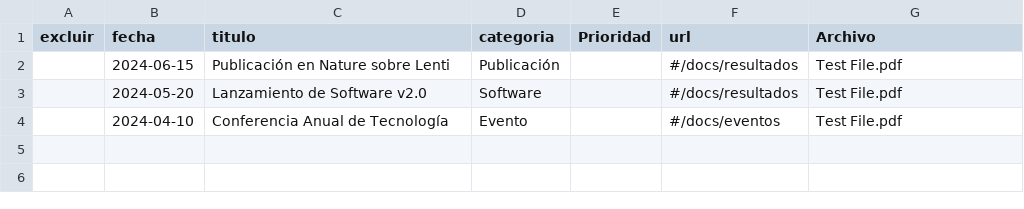
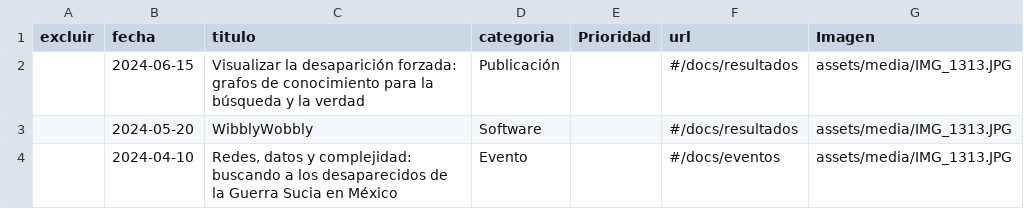
Before and after one commit to Lentigob/lentigob.github.io, a CSV file: data/destacados.csv, drawn as a sheet.

Commit message:
Imagen en destacados asi como redireccion a pagina con filtro.

```diff
--- a/data/destacados.csv
+++ b/data/destacados.csv
@@ -1,4 +1,4 @@
-excluir,fecha,titulo,categoria,Prioridad,url,Archivo
-,2024-06-15,Publicación en Nature sobre Lenti,Publicación,,#/docs/resultados,Test File.pdf
-,2024-05-20,Lanzamiento de Software v2.0,Software,,#/docs/resultados,Test File.pdf
-,2024-04-10,Conferencia Anual de Tecnología,Evento,,#/docs/eventos,Test File.pdf
+excluir,fecha,titulo,categoria,Prioridad,url,Imagen
+,2024-06-15,Visualizar la desaparición forzada: grafos de conocimiento para la búsqueda y la verdad,Publicación,,#/docs/resultados,assets/media/IMG_1313.JPG
+,2024-05-20,WibblyWobbly,Software,,#/docs/resultados,assets/media/IMG_1313.JPG
+,2024-04-10,"Redes, datos y complejidad: buscando a los desaparecidos de la Guerra Sucia en México",Evento,,#/docs/eventos,assets/media/IMG_1313.JPG
```
Also changed, not shown: data/Proyectos.csv, 4 other files.
